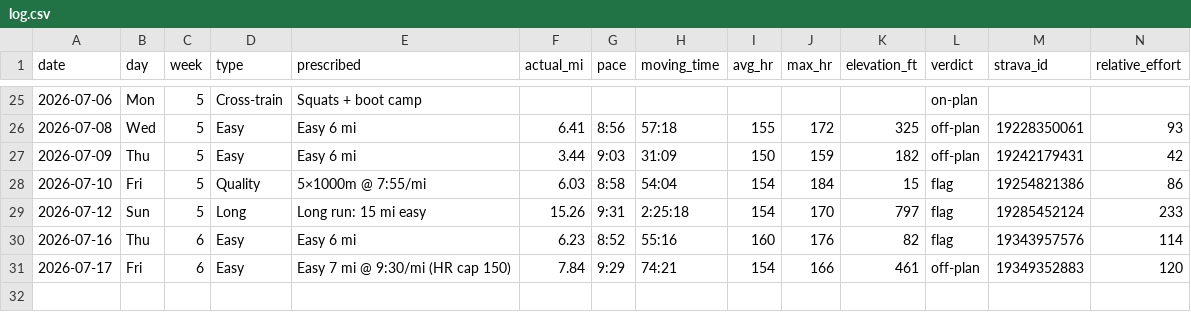
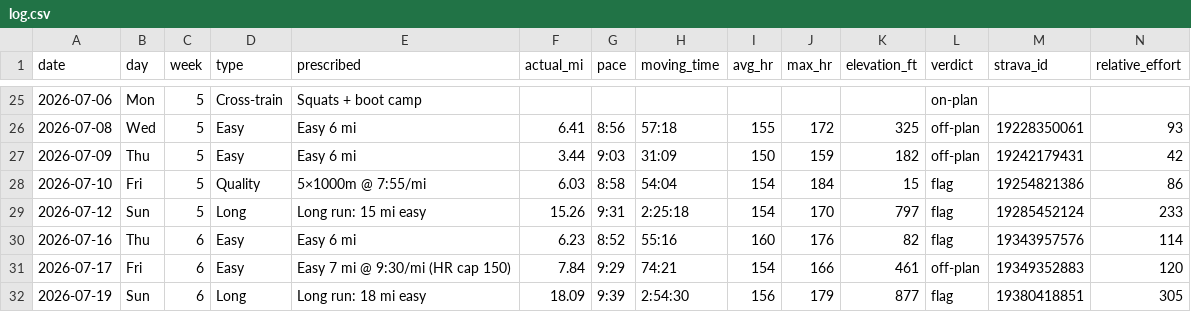
Before and after one commit to Jrichcrick/nyc-marathon-2026, a CSV file: data/log.csv, drawn as a sheet; only a part is shown, gaps mark what is left out; rows hold the shown columns only; the diff names each change by its address in the sheet, - before the commit and + after, or states it on an @@ line.

```diff
--- a/data/log.csv
+++ b/data/log.csv
+row 32: 2026-07-19 | Sun | 6 | Long | Long run: 18 mi easy | 18.09 | 9:39 | 2:54:30 | 156 | 179 | 877 | flag | 19380418851 | 305
```
Also changed, not shown: 2 other files.
